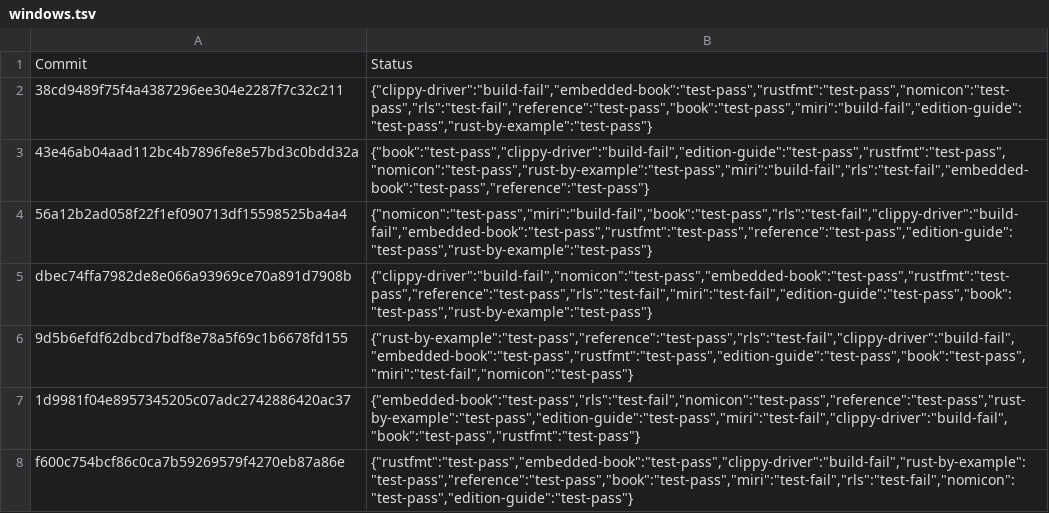
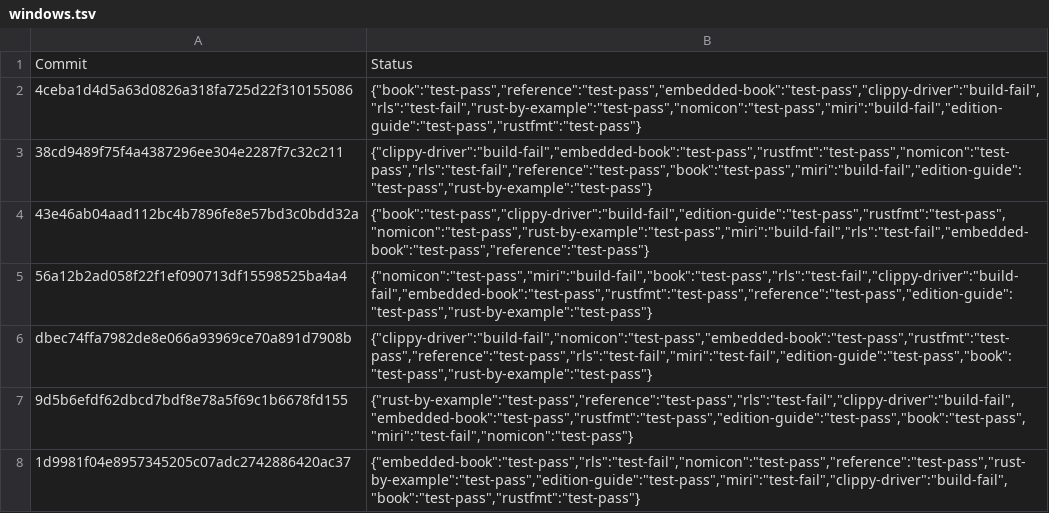
Before and after one commit to alexcrichton/rust-toolstate, a TSV file: history/windows.tsv, drawn as a sheet; only a part is shown; the shorter side is filled out with more unchanged rows; the diff names each change by its address in the sheet, - before the commit and + after, or states it on an @@ line.

Commit message:
(windows CI update)

```diff
--- a/history/windows.tsv
+++ b/history/windows.tsv
+row 2: 4ceba1d4d5a63d0826a318fa725d22f310155086 | {"book":"test-pass","reference":"test-pass","embedded-book":"test-pass","clippy-driver":"build-fail","rls":"test-fail","rust-by-example":"test-pass","nomicon":"test-pass","miri":"build-fail","edition-guide":"test-pass","rustfmt":"test-pass"}
```
